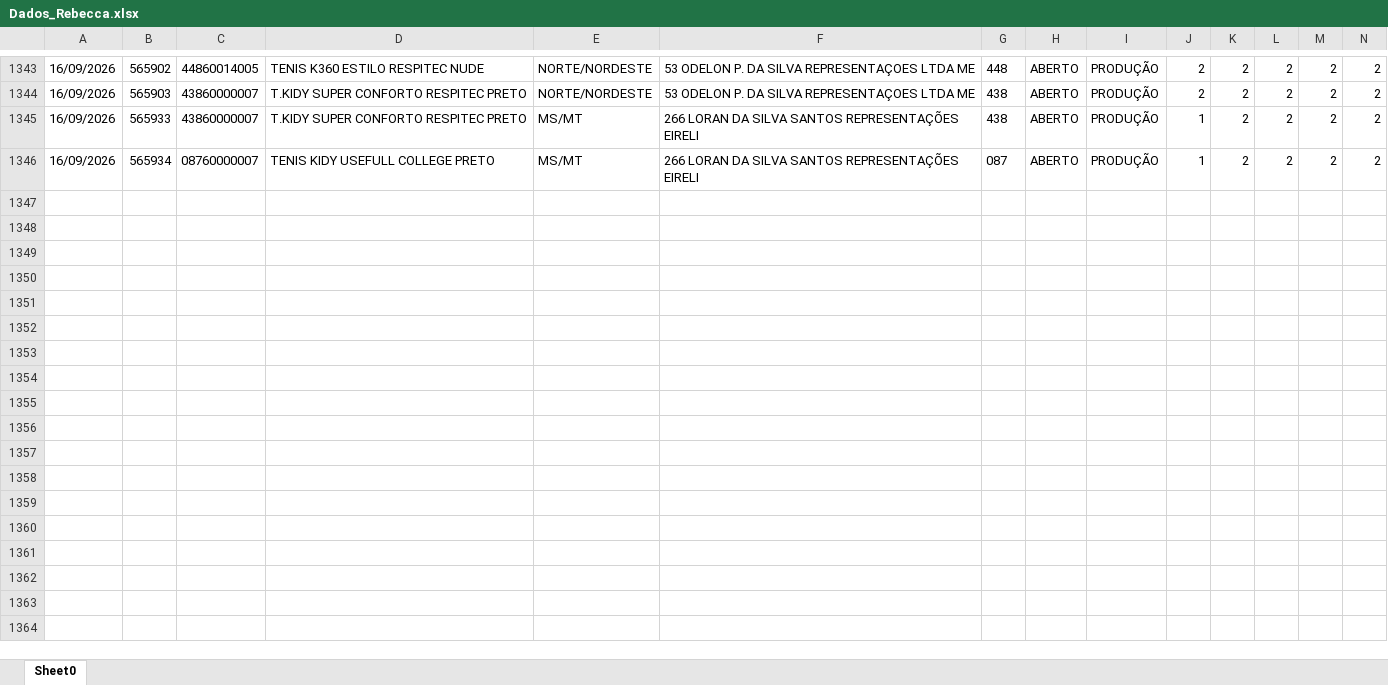
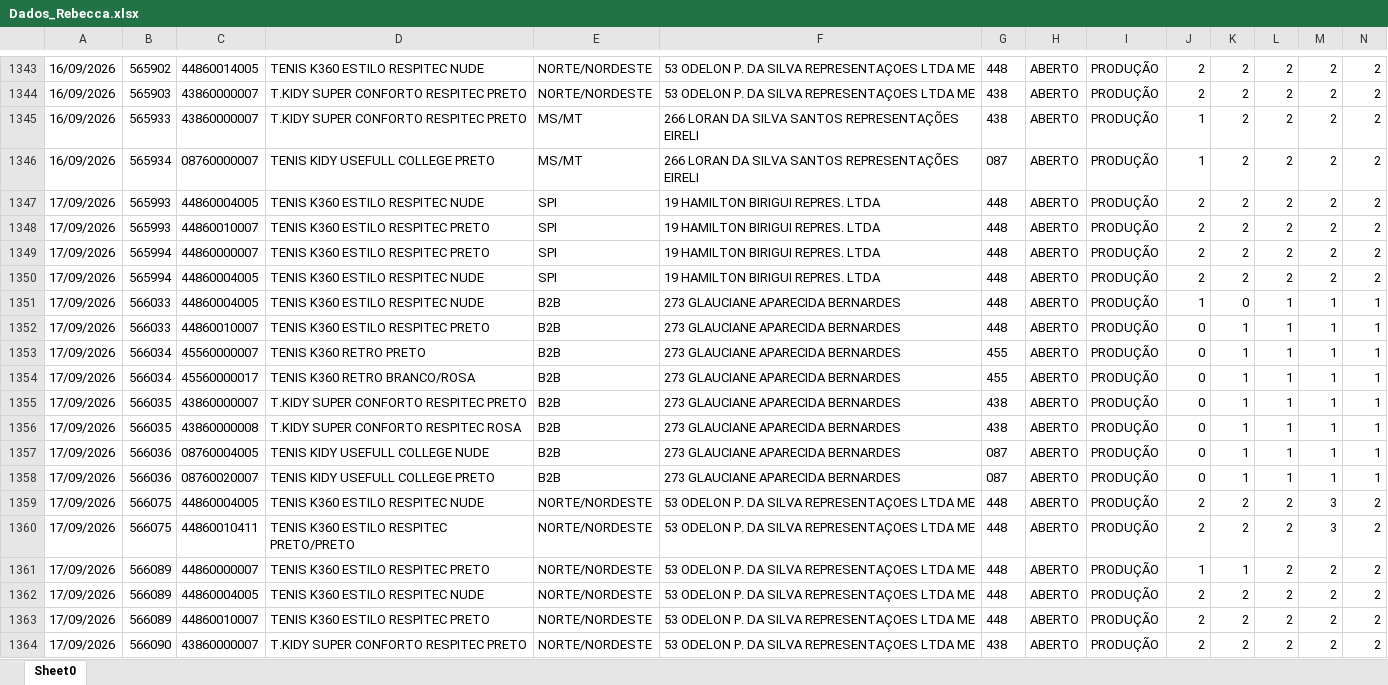
Before and after one commit to mariadeliagodoy/Rebecca, an Excel workbook: Dados_Rebecca.xlsx, sheet Sheet0, drawn as a sheet; only a part is shown, gaps mark what is left out; values as stored, in another font and other column widths than the file's, no borders; rows hold the shown columns only; the diff covers the shown part only; the diff names each change by its address in the sheet, - before the commit and + after, or states it on an @@ line.

Commit message:
Atualiza Base 1809

```diff
--- a/Dados_Rebecca.xlsx (sheet Sheet0)
+++ b/Dados_Rebecca.xlsx (sheet Sheet0)
+row 1347: 17/09/2026 | 565993 | 44860004005 | TENIS K360 ESTILO RESPITEC NUDE | SPI | 19 HAMILTON BIRIGUI REPRES. LTDA | 448 | ABERTO | PRODUÇÃO | 2 | 2 | 2 | 2 | 2
+row 1348: 17/09/2026 | 565993 | 44860010007 | TENIS K360 ESTILO RESPITEC PRETO | SPI | 19 HAMILTON BIRIGUI REPRES. LTDA | 448 | ABERTO | PRODUÇÃO | 2 | 2 | 2 | 2 | 2
+row 1349: 17/09/2026 | 565994 | 44860000007 | TENIS K360 ESTILO RESPITEC PRETO | SPI | 19 HAMILTON BIRIGUI REPRES. LTDA | 448 | ABERTO | PRODUÇÃO | 2 | 2 | 2 | 2 | 2
+row 1350: 17/09/2026 | 565994 | 44860004005 | TENIS K360 ESTILO RESPITEC NUDE | SPI | 19 HAMILTON BIRIGUI REPRES. LTDA | 448 | ABERTO | PRODUÇÃO | 2 | 2 | 2 | 2 | 2
+row 1351: 17/09/2026 | 566033 | 44860004005 | TENIS K360 ESTILO RESPITEC NUDE | B2B | 273 GLAUCIANE APARECIDA BERNARDES | 448 | ABERTO | PRODUÇÃO | 1 | 0 | 1 | 1 | 1
+row 1352: 17/09/2026 | 566033 | 44860010007 | TENIS K360 ESTILO RESPITEC PRETO | B2B | 273 GLAUCIANE APARECIDA BERNARDES | 448 | ABERTO | PRODUÇÃO | 0 | 1 | 1 | 1 | 1
+row 1353: 17/09/2026 | 566034 | 45560000007 | TENIS K360 RETRO PRETO | B2B | 273 GLAUCIANE APARECIDA BERNARDES | 455 | ABERTO | PRODUÇÃO | 0 | 1 | 1 | 1 | 1
+row 1354: 17/09/2026 | 566034 | 45560000017 | TENIS K360 RETRO BRANCO/ROSA | B2B | 273 GLAUCIANE APARECIDA BERNARDES | 455 | ABERTO | PRODUÇÃO | 0 | 1 | 1 | 1 | 1
+row 1355: 17/09/2026 | 566035 | 43860000007 | T.KIDY SUPER CONFORTO RESPITEC PRETO | B2B | 273 GLAUCIANE APARECIDA BERNARDES | 438 | ABERTO | PRODUÇÃO | 0 | 1 | 1 | 1 | 1
+row 1356: 17/09/2026 | 566035 | 43860000008 | T.KIDY SUPER CONFORTO RESPITEC ROSA | B2B | 273 GLAUCIANE APARECIDA BERNARDES | 438 | ABERTO | PRODUÇÃO | 0 | 1 | 1 | 1 | 1
+row 1357: 17/09/2026 | 566036 | 08760004005 | TENIS KIDY USEFULL COLLEGE NUDE | B2B | 273 GLAUCIANE APARECIDA BERNARDES | 087 | ABERTO | PRODUÇÃO | 0 | 1 | 1 | 1 | 1
+row 1358: 17/09/2026 | 566036 | 08760020007 | TENIS KIDY USEFULL COLLEGE PRETO | B2B | 273 GLAUCIANE APARECIDA BERNARDES | 087 | ABERTO | PRODUÇÃO | 0 | 1 | 1 | 1 | 1
+row 1359: 17/09/2026 | 566075 | 44860004005 | TENIS K360 ESTILO RESPITEC NUDE | NORTE/NORDESTE | 53 ODELON P. DA SILVA REPRESENTAÇOES LTDA ME | 448 | ABERTO | PRODUÇÃO | 2 | 2 | 2 | 3 | 2
+row 1360: 17/09/2026 | 566075 | 44860010411 | TENIS K360 ESTILO RESPITEC PRETO/PRETO | NORTE/NORDESTE | 53 ODELON P. DA SILVA REPRESENTAÇOES LTDA ME | 448 | ABERTO | PRODUÇÃO | 2 | 2 | 2 | 3 | 2
+row 1361: 17/09/2026 | 566089 | 44860000007 | TENIS K360 ESTILO RESPITEC PRETO | NORTE/NORDESTE | 53 ODELON P. DA SILVA REPRESENTAÇOES LTDA ME | 448 | ABERTO | PRODUÇÃO | 1 | 1 | 2 | 2 | 2
+row 1362: 17/09/2026 | 566089 | 44860004005 | TENIS K360 ESTILO RESPITEC NUDE | NORTE/NORDESTE | 53 ODELON P. DA SILVA REPRESENTAÇOES LTDA ME | 448 | ABERTO | PRODUÇÃO | 2 | 2 | 2 | 2 | 2
+row 1363: 17/09/2026 | 566089 | 44860010007 | TENIS K360 ESTILO RESPITEC PRETO | NORTE/NORDESTE | 53 ODELON P. DA SILVA REPRESENTAÇOES LTDA ME | 448 | ABERTO | PRODUÇÃO | 2 | 2 | 2 | 2 | 2
+row 1364: 17/09/2026 | 566090 | 43860000007 | T.KIDY SUPER CONFORTO RESPITEC PRETO | NORTE/NORDESTE | 53 ODELON P. DA SILVA REPRESENTAÇOES LTDA ME | 438 | ABERTO | PRODUÇÃO | 2 | 2 | 2 | 2 | 2
```
Also changed, not shown: 28 added rows and 46 edited cells elsewhere in this sheet.
